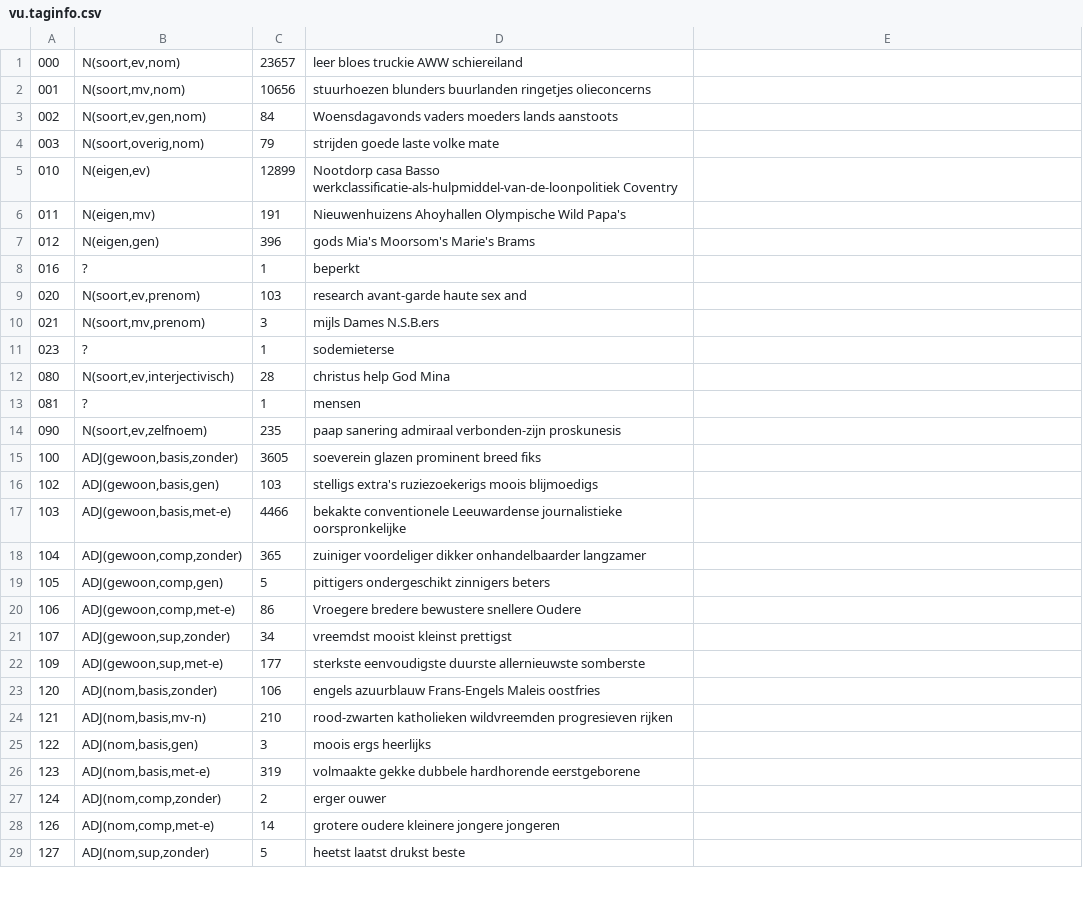
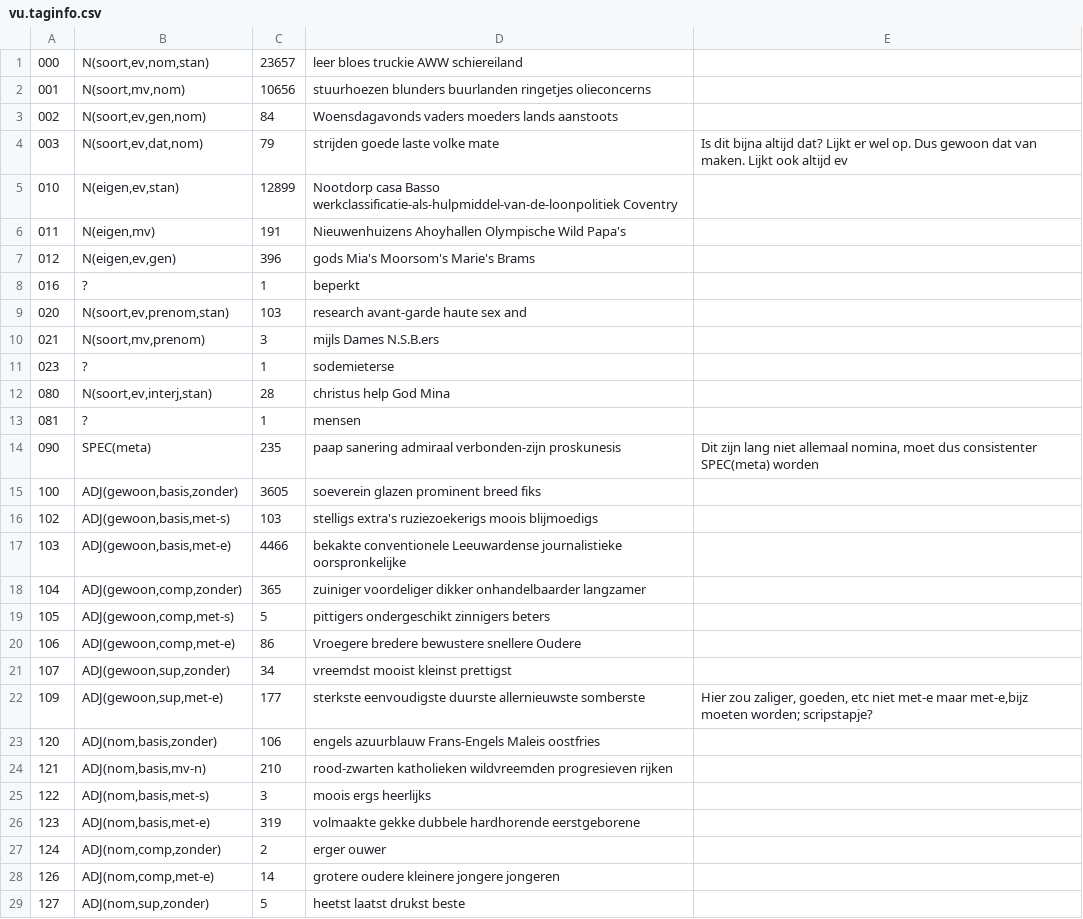
Before and after one commit to JessedeDoes/CorpusProcessing, a CSV file: data/vu.taginfo.csv, drawn as a sheet; only a part is shown; the diff covers the shown part only.

```diff
--- a/data/vu.taginfo.csv
+++ b/data/vu.taginfo.csv
@@ -1,26 +1,26 @@
-000	N(soort,ev,nom)	23657	leer  bloes  truckie  AWW  schiereiland	
+000	N(soort,ev,nom,stan)	23657	leer  bloes  truckie  AWW  schiereiland	
 001	N(soort,mv,nom)	10656	stuurhoezen  blunders  buurlanden  ringetjes  olieconcerns	
 002	N(soort,ev,gen,nom)	84	Woensdagavonds  vaders  moeders  lands  aanstoots	
-003	N(soort,overig,nom)	79	strijden  goede  laste  volke  mate	
-010	N(eigen,ev)	12899	Nootdorp  casa  Basso  werkclassificatie-als-hulpmiddel-van-de-loonpolitiek  Coventry	
+003	N(soort,ev,dat,nom)	79	strijden  goede  laste  volke  mate	Is dit bijna altijd dat? Lijkt er wel op. Dus gewoon dat van maken. Lijkt ook altijd ev
+010	N(eigen,ev,stan)	12899	Nootdorp  casa  Basso  werkclassificatie-als-hulpmiddel-van-de-loonpolitiek  Coventry	
 011	N(eigen,mv)	191	Nieuwenhuizens  Ahoyhallen  Olympische  Wild  Papa's	
-012	N(eigen,gen)	396	gods  Mia's  Moorsom's  Marie's  Brams	
+012	N(eigen,ev,gen)	396	gods  Mia's  Moorsom's  Marie's  Brams	
 016	?	1	beperkt	
-020	N(soort,ev,prenom)	103	research  avant-garde  haute  sex  and	
+020	N(soort,ev,prenom,stan)	103	research  avant-garde  haute  sex  and	
 021	N(soort,mv,prenom)	3	mijls  Dames  N.S.B.ers	
 023	?	1	sodemieterse	
-080	N(soort,ev,interjectivisch)	28	christus  help  God  Mina	
+080	N(soort,ev,interj,stan)	28	christus  help  God  Mina	
 081	?	1	mensen	
-090	N(soort,ev,zelfnoem)	235	paap  sanering  admiraal  verbonden-zijn  proskunesis	
+090	SPEC(meta)	235	paap  sanering  admiraal  verbonden-zijn  proskunesis	Dit zijn lang niet allemaal nomina, moet dus consistenter SPEC(meta) worden
 100	ADJ(gewoon,basis,zonder)	3605	soeverein  glazen  prominent  breed  fiks	
-102	ADJ(gewoon,basis,gen)	103	stelligs  extra's  ruziezoekerigs  moois  blijmoedigs	
+102	ADJ(gewoon,basis,met-s)	103	stelligs  extra's  ruziezoekerigs  moois  blijmoedigs	
 103	ADJ(gewoon,basis,met-e)	4466	bekakte  conventionele  Leeuwardense  journalistieke  oorspronkelijke	
 104	ADJ(gewoon,comp,zonder)	365	zuiniger  voordeliger  dikker  onhandelbaarder  langzamer	
-105	ADJ(gewoon,comp,gen)	5	pittigers  ondergeschikt  zinnigers  beters	
+105	ADJ(gewoon,comp,met-s)	5	pittigers  ondergeschikt  zinnigers  beters	
 106	ADJ(gewoon,comp,met-e)	86	Vroegere  bredere  bewustere  snellere  Oudere	
 107	ADJ(gewoon,sup,zonder)	34	vreemdst  mooist  kleinst  prettigst	
-109	ADJ(gewoon,sup,met-e)	177	sterkste  eenvoudigste  duurste  allernieuwste  somberste	
+109	ADJ(gewoon,sup,met-e)	177	sterkste  eenvoudigste  duurste  allernieuwste  somberste	Hier zou zaliger, goeden, etc niet met-e maar met-e,bijz moeten worden; scripstapje?
 120	ADJ(nom,basis,zonder)	106	engels  azuurblauw  Frans-Engels  Maleis  oostfries	
 121	ADJ(nom,basis,mv-n)	210	rood-zwarten  katholieken  wildvreemden  progresieven  rijken	
-122	ADJ(nom,basis,gen)	3	moois  ergs  heerlijks	
+122	ADJ(nom,basis,met-s)	3	moois  ergs  heerlijks	
 123	ADJ(nom,basis,met-e)	319	volmaakte  gekke  dubbele  hardhorende  eerstgeborene	
```
Also changed, not shown: 128 edited cells elsewhere in this file, 4 other files.
